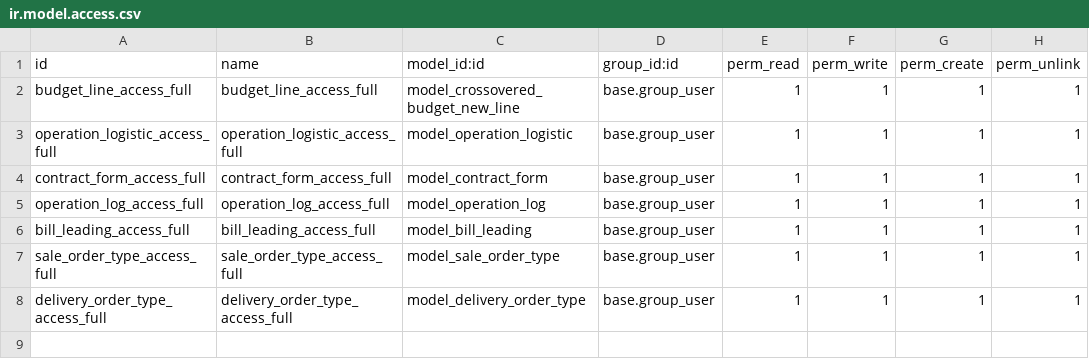
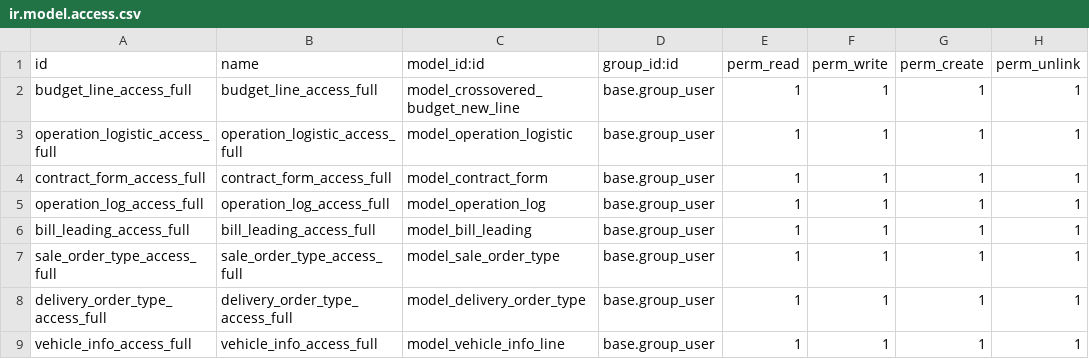
Before and after one commit to RLJO/firstgrain, a CSV file: first_grain_custom/security/ir.model.access.csv, drawn as a sheet.

```diff
--- a/first_grain_custom/security/ir.model.access.csv
+++ b/first_grain_custom/security/ir.model.access.csv
@@ -8 +8,2 @@ sale_order_type_access_full,sale_order_type_access_full,model_sale_order_type,ba
 delivery_order_type_access_full,delivery_order_type_access_full,model_delivery_order_type,base.group_user,1,1,1,1
+vehicle_info_access_full,vehicle_info_access_full,model_vehicle_info_line,base.group_user,1,1,1,1
```
Also changed, not shown: 15 other files.
